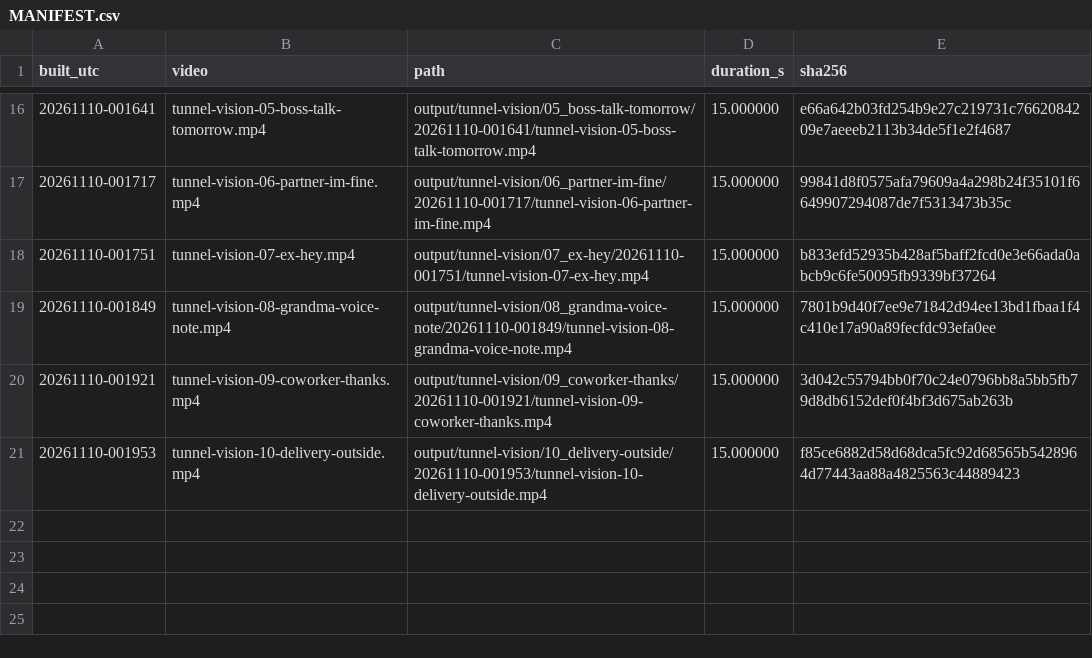
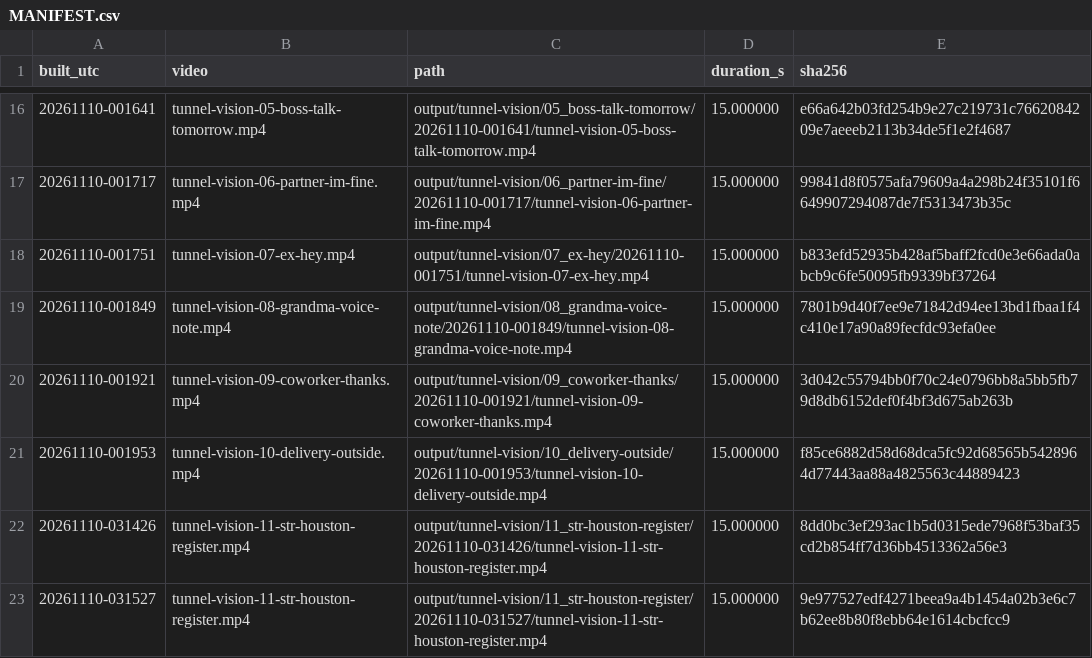
Before and after one commit to sebastianpraysdaily-cmyk/cm-delivery, a CSV file: output/tunnel-vision/MANIFEST.csv, drawn as a sheet; only a part is shown, gaps mark what is left out.

```diff
--- a/output/tunnel-vision/MANIFEST.csv
+++ b/output/tunnel-vision/MANIFEST.csv
@@ -21 +21,3 @@ built_utc,video,path,duration_s,sha256
 20261110-001953,tunnel-vision-10-delivery-outside.mp4,output/tunnel-vision/10_delivery-outside/20261110-001953/tunnel-vision-10-delivery-outside.mp4,15.000000,f85ce6882d58d68dca5fc92d68565b5428964d77443aa88a4825563c44889423
+20261110-031426,tunnel-vision-11-str-houston-register.mp4,output/tunnel-vision/11_str-houston-register/20261110-031426/tunnel-vision-11-str-houston-register.mp4,15.000000,8dd0bc3ef293ac1b5d0315ede7968f53baf35cd2b854ff7d36bb4513362a56e3
+20261110-031527,tunnel-vision-11-str-houston-register.mp4,output/tunnel-vision/11_str-houston-register/20261110-031527/tunnel-vision-11-str-houston-register.mp4,15.000000,9e977527edf4271beea9a4b1454a02b3e6c7b62ee8b80f8ebb64e1614cbcfcc9
```
Also changed, not shown: 11 other files.
